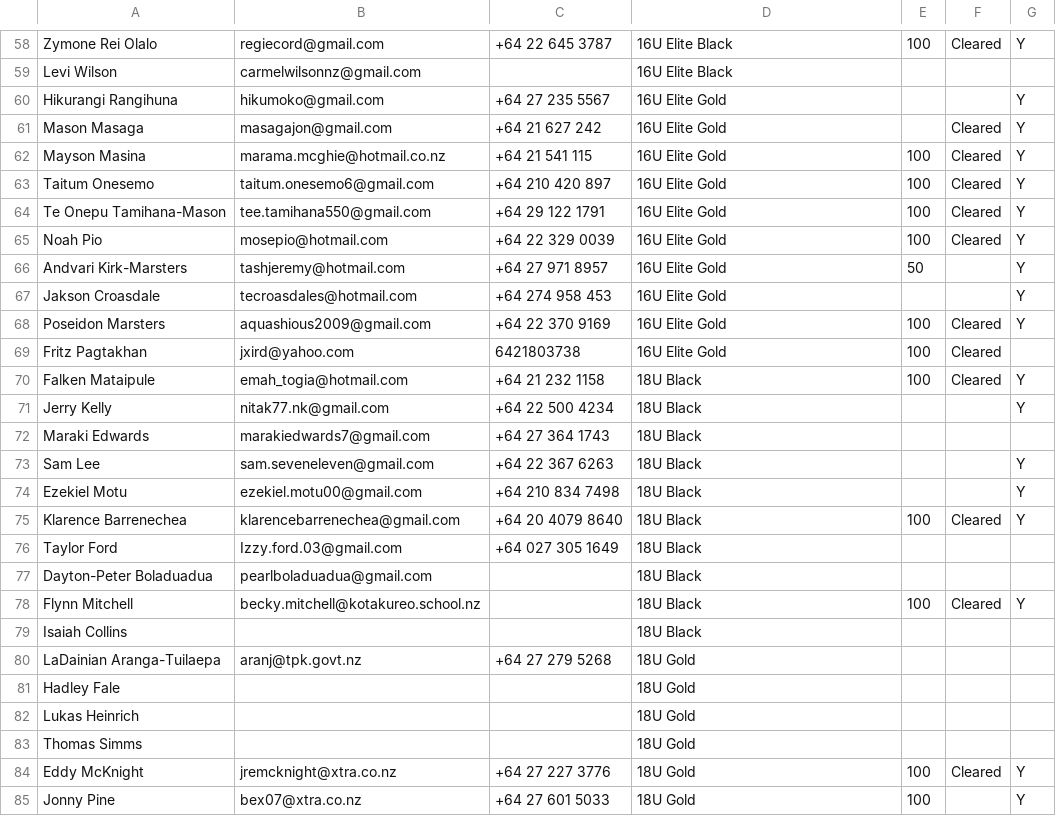
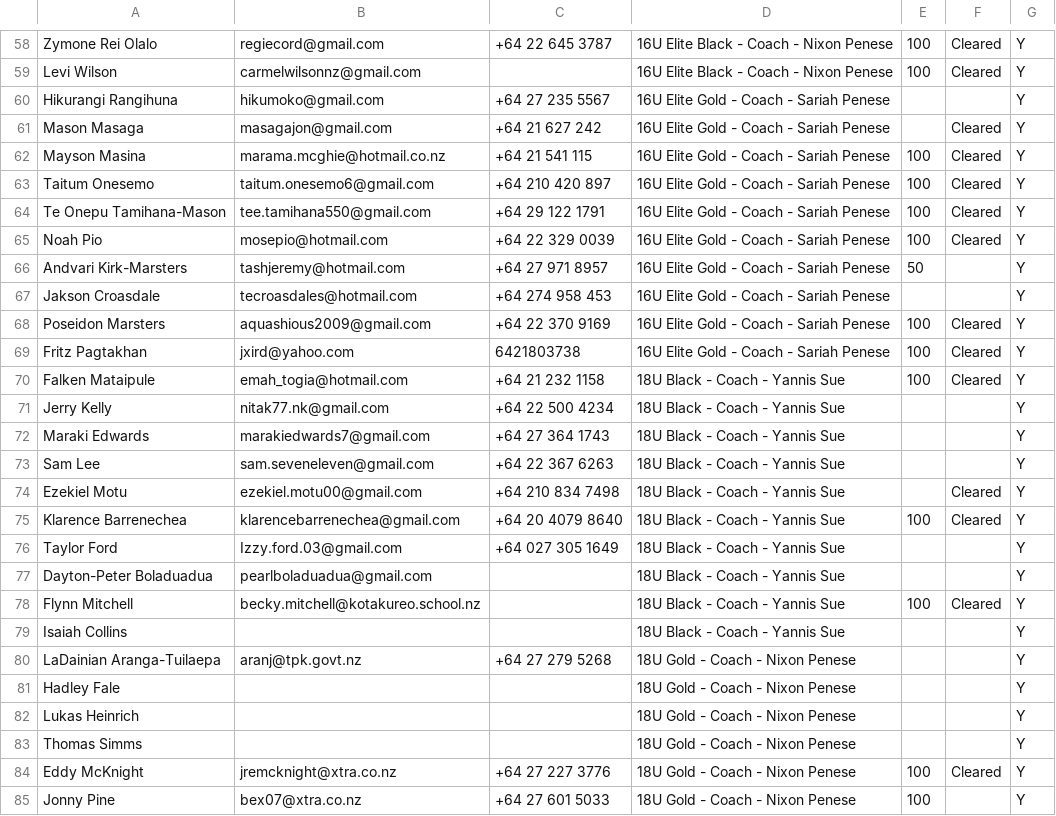
Before and after one commit to limonza/te-tai-hou-teams-2025, a CSV file: teams.csv, drawn as a sheet; only a part is shown, gaps mark what is left out; the diff covers the shown part only; the diff names each change by its address in the sheet, - before the commit and + after, or states it on an @@ line.

```diff
--- a/teams.csv
+++ b/teams.csv
-D58:D59: 16U Elite Black
+D58:D59: 16U Elite Black - Coach - Nixon Penese
-E59: (empty)
+E59: 100
-F59: (empty)
+F59: Cleared
-G59: (empty)
+G59: Y
-D60:D69: 16U Elite Gold
+D60:D69: 16U Elite Gold - Coach - Sariah Penese
-G69: (empty)
+G69: Y
-D70:D79: 18U Black
+D70:D79: 18U Black - Coach - Yannis Sue
-G72: (empty)
+G72: Y
-F74: (empty)
+F74: Cleared
-G76:G77: (empty)
+G76:G77: Y
-G79:G83: (empty)
+G79:G83: Y
-D80:D85: 18U Gold
+D80:D85: 18U Gold - Coach - Nixon Penese
```
Also changed, not shown: 1 removed row and 130 edited cells elsewhere in this file.
